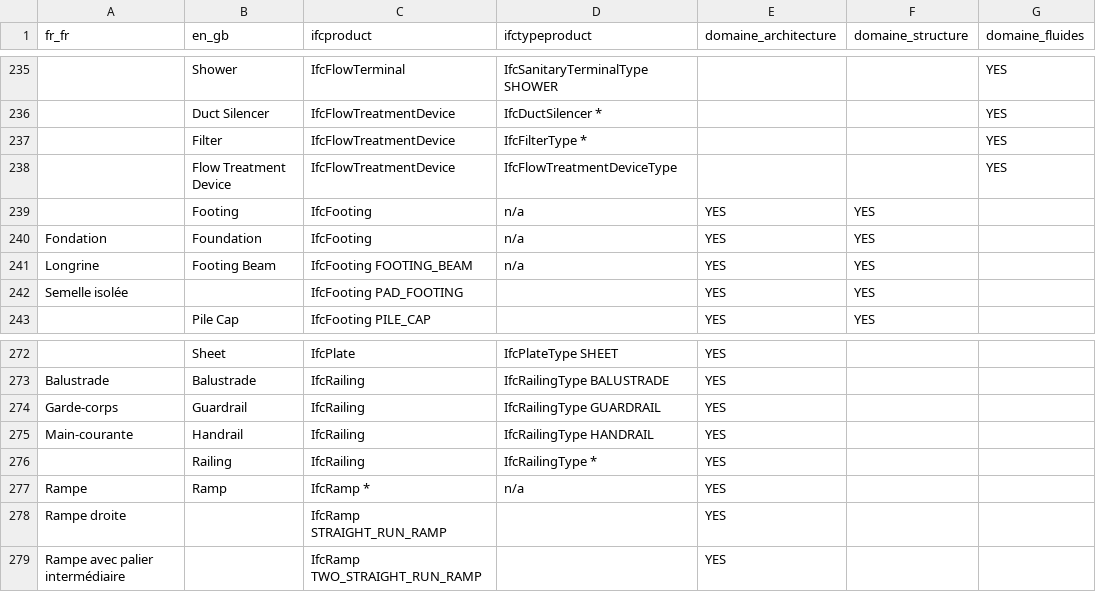
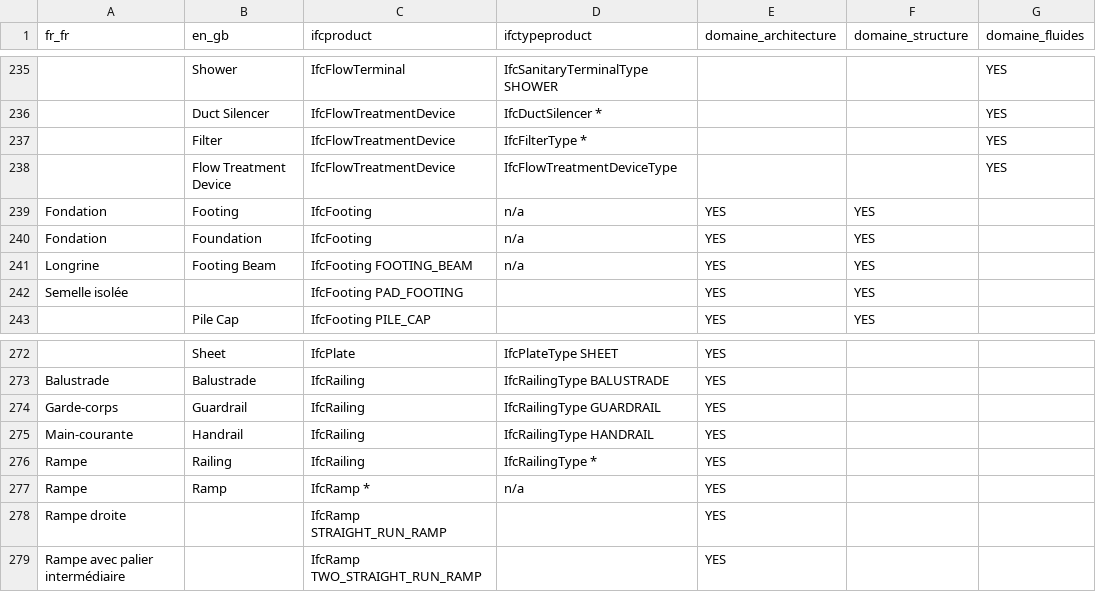
Before and after one commit to bimstandards/bimstandards, a CSV file: _data/ifc-objets.csv, drawn as a sheet; only a part is shown, gaps mark what is left out; the diff covers the shown part only; the diff names each change by its address in the sheet, - before the commit and + after, or states it on an @@ line.

```diff
--- a/_data/ifc-objets.csv
+++ b/_data/ifc-objets.csv
-A239 (fr_fr): (empty)
+A239 (fr_fr): Fondation
-A276 (fr_fr): (empty)
+A276 (fr_fr): Rampe
```
Also changed, not shown: 28 edited cells elsewhere in this file, 5 other files.
